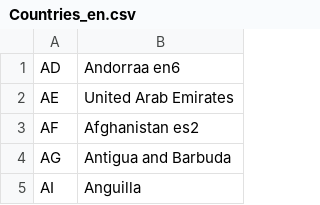
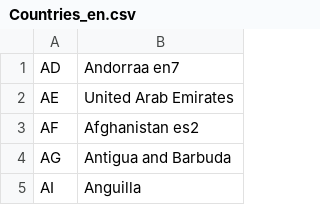
Before and after one commit to ChristianStanke/ShellCSV, a CSV file: Countries_en.csv, drawn as a sheet; only a part is shown.

Commit message:
Update Countries_en.csv

```diff
--- a/Countries_en.csv
+++ b/Countries_en.csv
@@ -1,2 +1,2 @@
-AD,Andorraa en6
+AD,Andorraa en7
 AE,"United Arab Emirates"
```
